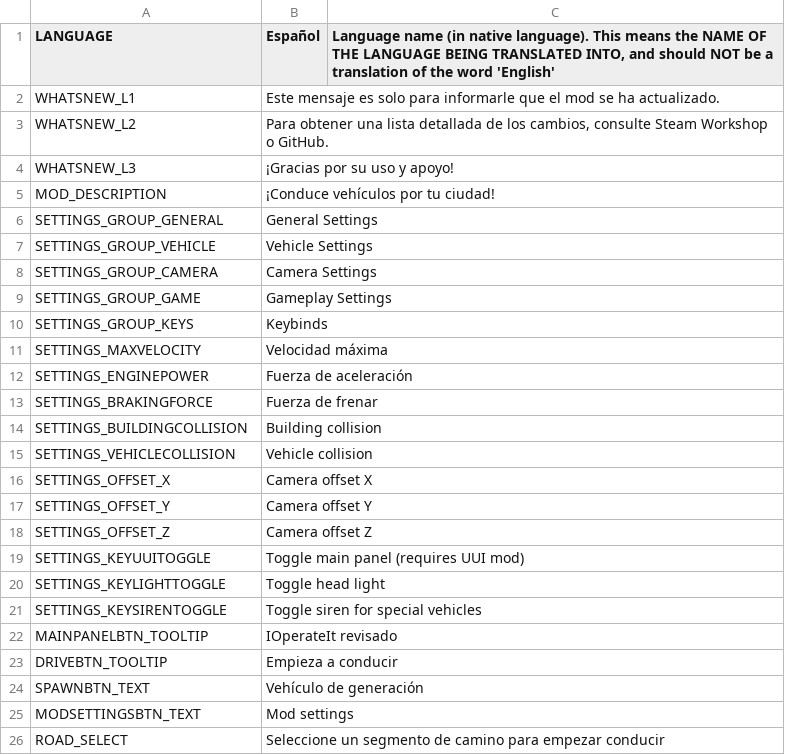
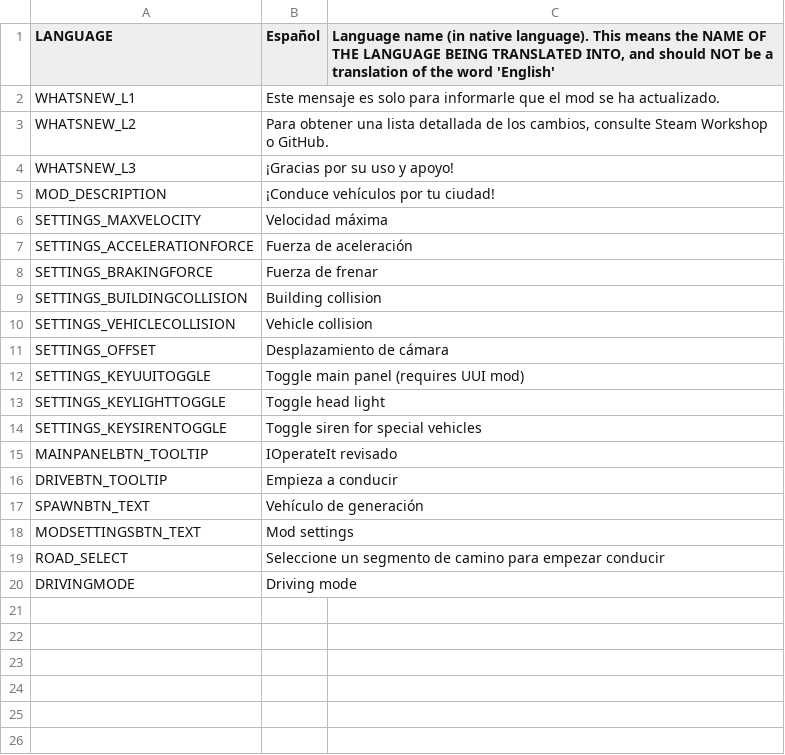
Before and after one commit to will258012/IOperateItRevisited, a CSV file: IOperateIt/Translations/es-ES.csv, drawn as a sheet.

Commit message:
Sync translations v1.0.4.1-T

```diff
--- a/IOperateIt/Translations/es-ES.csv
+++ b/IOperateIt/Translations/es-ES.csv
@@ -5,9 +5,4 @@
 "MOD_DESCRIPTION","¡Conduce vehículos por tu ciudad!",""
-"SETTINGS_GROUP_GENERAL","General Settings",""
-"SETTINGS_GROUP_VEHICLE","Vehicle Settings",""
-"SETTINGS_GROUP_CAMERA","Camera Settings",""
-"SETTINGS_GROUP_GAME","Gameplay Settings",""
-"SETTINGS_GROUP_KEYS","Keybinds",""
 "SETTINGS_MAXVELOCITY","Velocidad máxima",""
-"SETTINGS_ENGINEPOWER","Fuerza de aceleración",""
+"SETTINGS_ACCELERATIONFORCE","Fuerza de aceleración",""
 "SETTINGS_BRAKINGFORCE","Fuerza de frenar",""
@@ -15,5 +10,3 @@
 "SETTINGS_VEHICLECOLLISION","Vehicle collision",""
-"SETTINGS_OFFSET_X","Camera offset X",""
-"SETTINGS_OFFSET_Y","Camera offset Y",""
-"SETTINGS_OFFSET_Z","Camera offset Z",""
+"SETTINGS_OFFSET","Desplazamiento de cámara",""
 "SETTINGS_KEYUUITOGGLE","Toggle main panel (requires UUI mod)",""
@@ -26 +19,2 @@
 "ROAD_SELECT","Seleccione un segmento de camino para empezar conducir",""
+"DRIVINGMODE","Driving mode",""
```
Also changed, not shown: IOperateIt/Translations/cs-CZ.csv, IOperateIt/Translations/fi-FI.csv, 15 other files.
